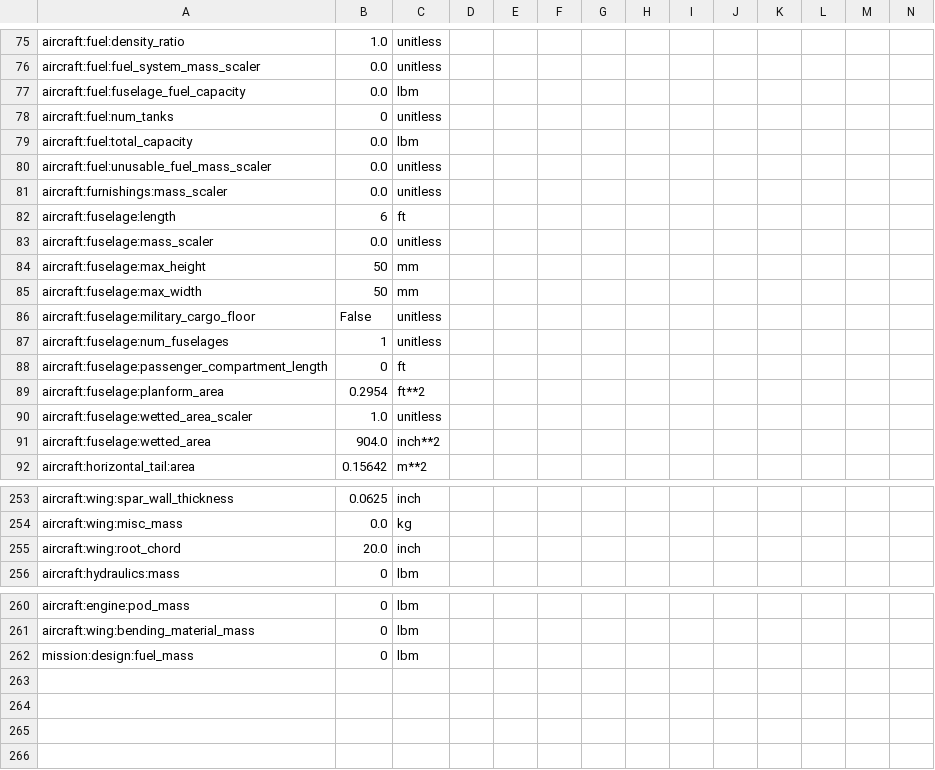
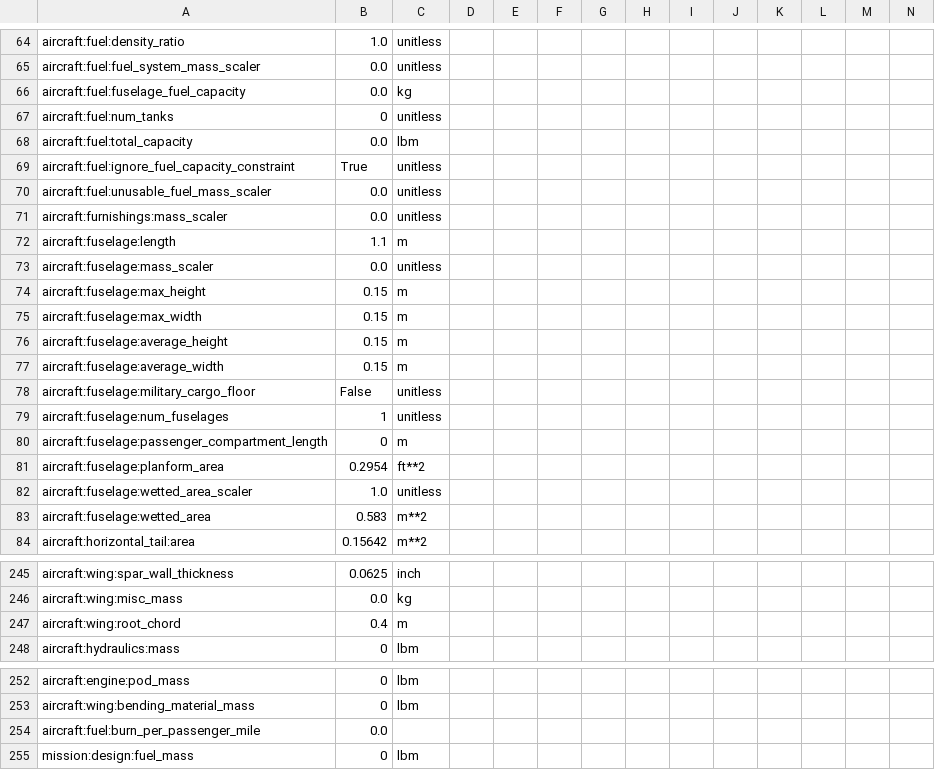
Before and after one commit to PeterM764/PM_UAV_Aviary, a CSV file: aviary/validation_cases/validation_data/test_models/small_scale_uav.csv, drawn as a sheet; only a part is shown, gaps mark what is left out; addresses are those after the commit; rows hold the shown columns only; the diff covers the shown part only; the diff names each change by its address in the sheet, - before the commit and + after, or states it on an @@ line.

Commit message:
Fixed Link Mass/ Fuel Mass Constraint

```diff
--- a/aviary/validation_cases/validation_data/test_models/small_scale_uav.csv
+++ b/aviary/validation_cases/validation_data/test_models/small_scale_uav.csv
-C66: lbm
+C66: kg
+row 69: aircraft:fuel:ignore_fuel_capacity_constraint | True | unitless
-B72: 6
+B72: 1.1
-C72: ft
+C72: m
-B74:B75: 50
+B74:B75: 0.15
-C74:C75: mm
+C74:C75: m
+row 76: aircraft:fuselage:average_height | 0.15 | m
+row 77: aircraft:fuselage:average_width | 0.15 | m
-C80: ft
+C80: m
-B83: 904.0
+B83: 0.583
-C83: inch**2
+C83: m**2
-B247: 20.0
+B247: 0.4
-C247: inch
+C247: m
+row 254: aircraft:fuel:burn_per_passenger_mile | 0.0
```
Also changed, not shown: 2 added rows, 13 removed rows and 50 edited cells elsewhere in this file, 4 other files.
